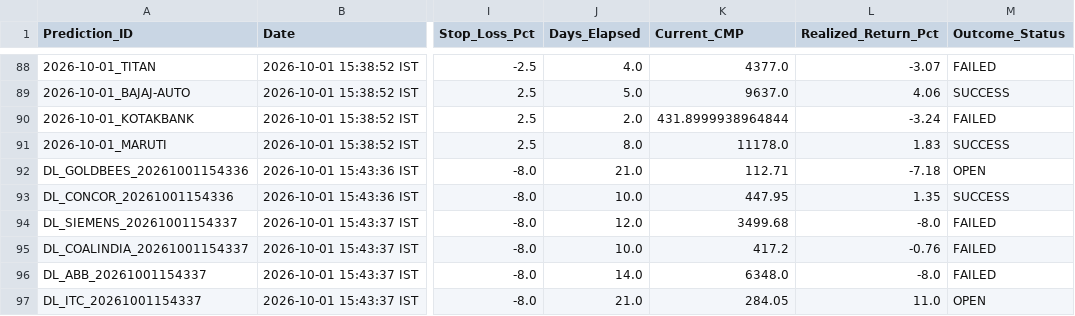
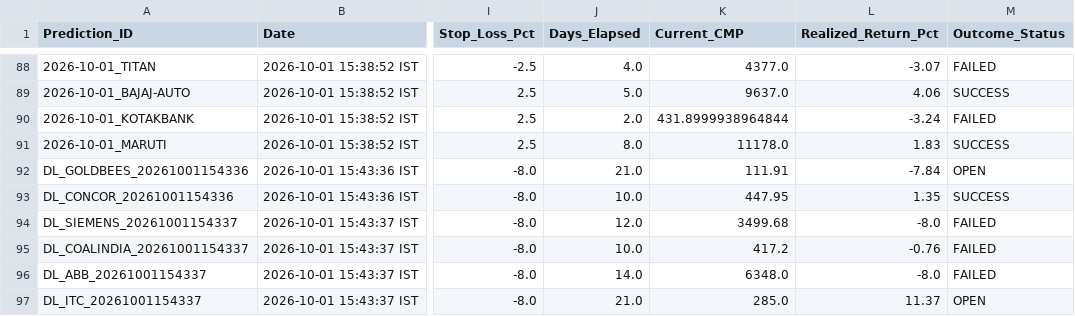
Before and after one commit to aetherasystemscore/SmartStock-Radar, a CSV file: catalyst_prediction_ledger.csv, drawn as a sheet; only a part is shown, gaps mark what is left out; the diff covers the shown part only; the diff names each change by its address in the sheet, - before the commit and + after, or states it on an @@ line.

```diff
--- a/catalyst_prediction_ledger.csv
+++ b/catalyst_prediction_ledger.csv
-K92 (Current_CMP): 112.71
+K92 (Current_CMP): 111.91
-L92 (Realized_Return_Pct): -7.18
+L92 (Realized_Return_Pct): -7.84
-K97 (Current_CMP): 284.05
+K97 (Current_CMP): 285.0
-L97 (Realized_Return_Pct): 11.0
+L97 (Realized_Return_Pct): 11.37
```
Also changed, not shown: 3 added rows and 112 edited cells elsewhere in this file, data/audit_evolution_ledger.csv, data/paper_trades.csv, 4 other files.
